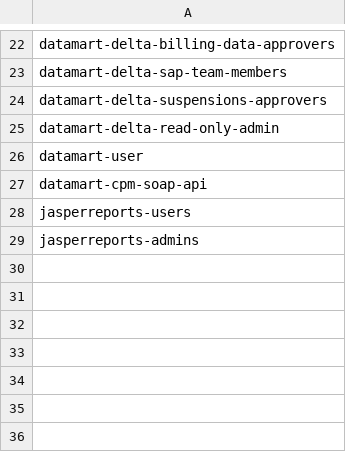
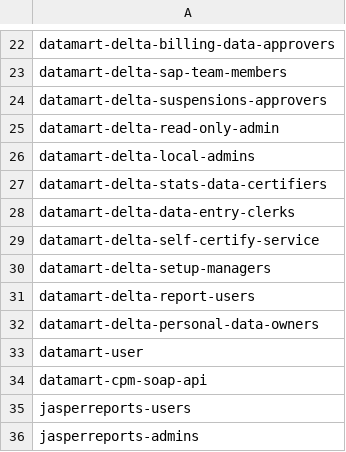
Before and after one commit to communitiesuk/delta-common-infrastructure, a CSV file: manual_scripts/active_directory/groups.csv, drawn as a sheet; only a part is shown, gaps mark what is left out; the diff names each change by its address in the sheet, - before the commit and + after, or states it on an @@ line.

Commit message:
DEL-4375: complete group list

```diff
--- a/manual_scripts/active_directory/groups.csv
+++ b/manual_scripts/active_directory/groups.csv
+row 26: datamart-delta-local-admins
+row 27: datamart-delta-stats-data-certifiers
+row 28: datamart-delta-data-entry-clerks
+row 29: datamart-delta-self-certify-service
+row 30: datamart-delta-setup-managers
+row 31: datamart-delta-report-users
+row 32: datamart-delta-personal-data-owners
```
